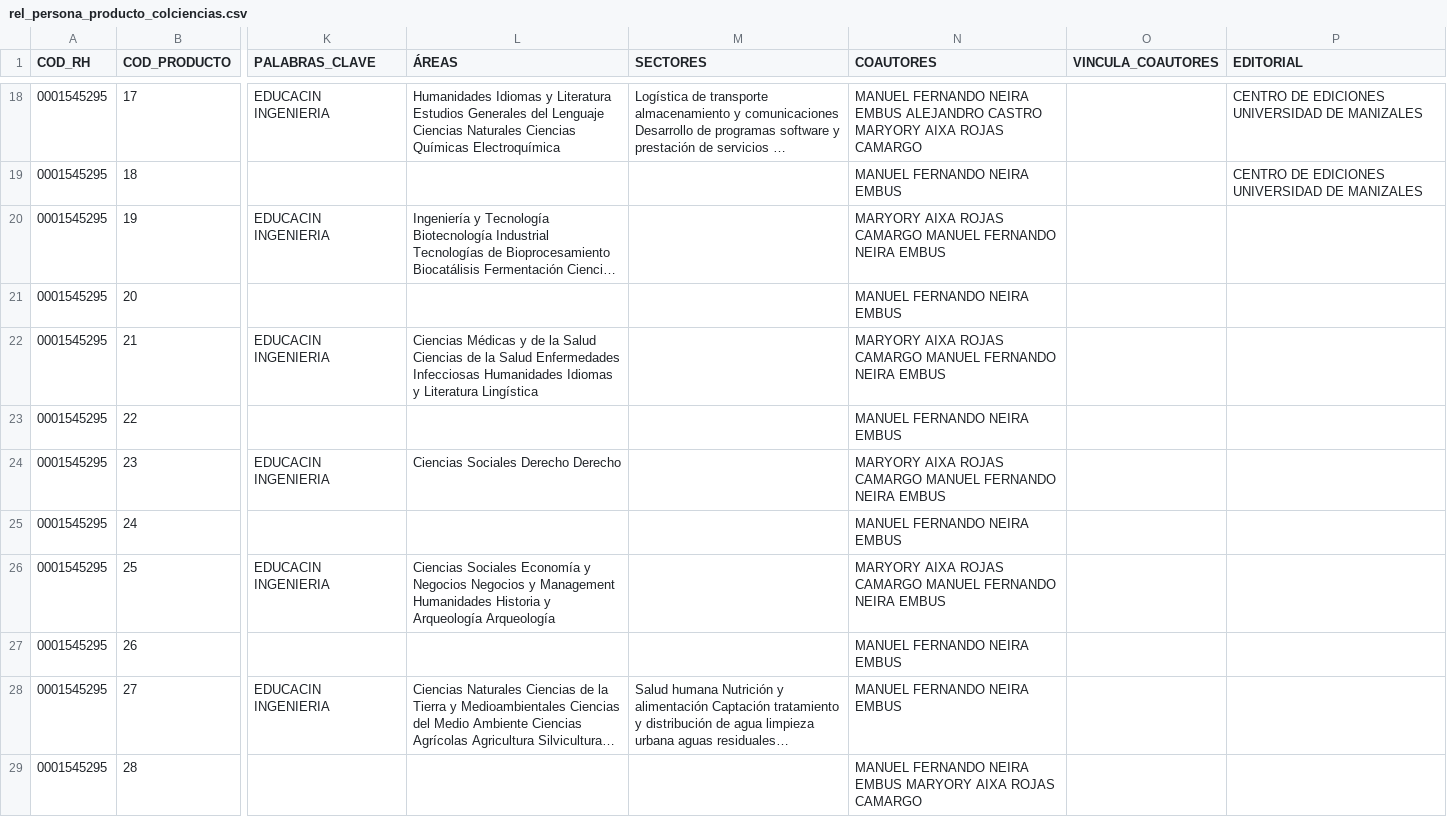
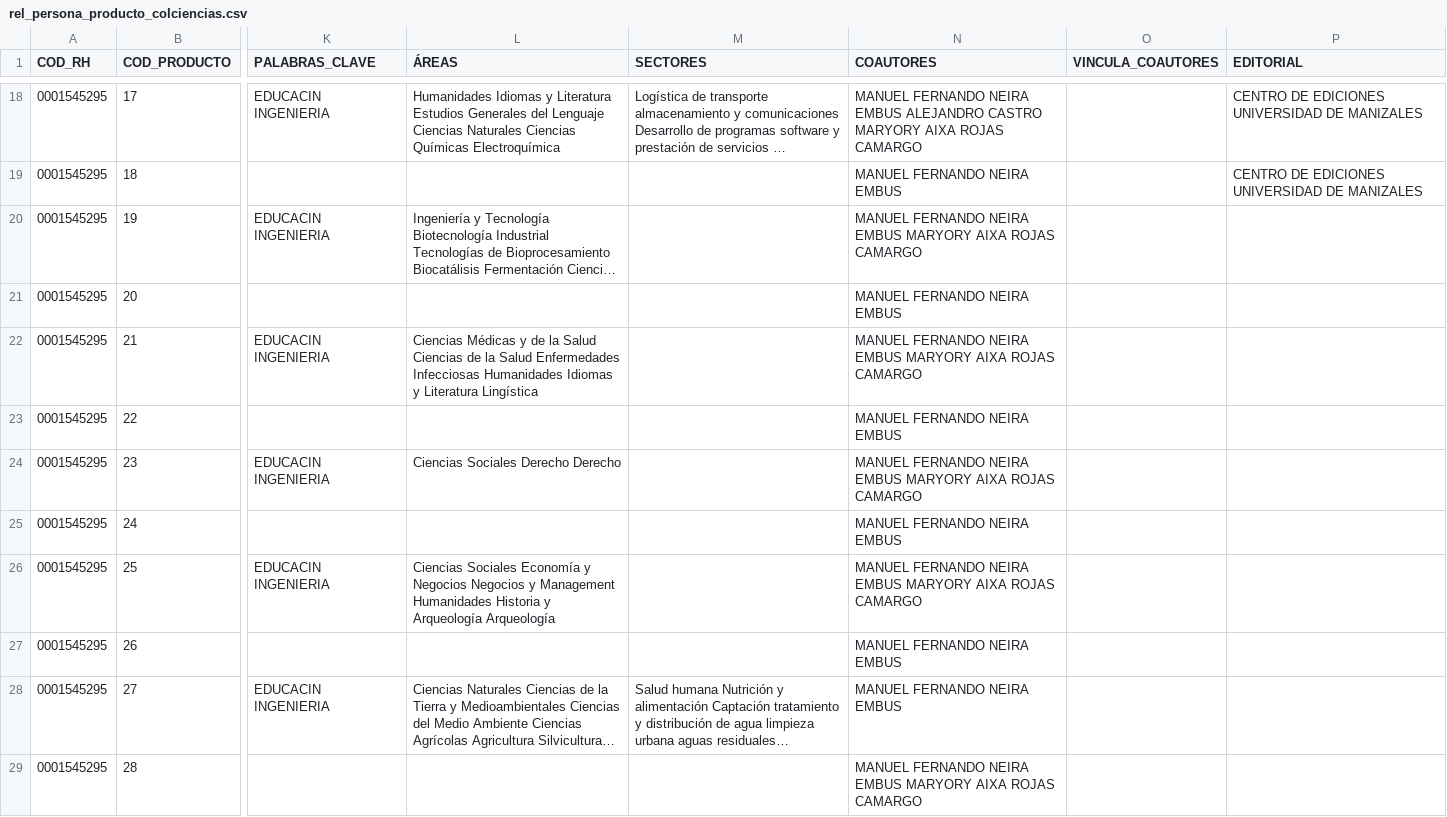
Before and after one commit to mfneirae/CvLAC-Complete, a CSV file: Resultados/rel_persona_producto_colciencias.csv, drawn as a sheet; only a part is shown, gaps mark what is left out; long unchanged cells end in …; the diff covers the shown part only; the diff names each change by its address in the sheet, - before the commit and + after, or states it on an @@ line.

```diff
--- a/Resultados/rel_persona_producto_colciencias.csv
+++ b/Resultados/rel_persona_producto_colciencias.csv
-N20 (COAUTORES): MARYORY AIXA ROJAS CAMARGO MANUEL FERNANDO NEIRA EMBUS
+N20 (COAUTORES): MANUEL FERNANDO NEIRA EMBUS MARYORY AIXA ROJAS CAMARGO
-N22 (COAUTORES): MARYORY AIXA ROJAS CAMARGO MANUEL FERNANDO NEIRA EMBUS
+N22 (COAUTORES): MANUEL FERNANDO NEIRA EMBUS MARYORY AIXA ROJAS CAMARGO
-N24 (COAUTORES): MARYORY AIXA ROJAS CAMARGO MANUEL FERNANDO NEIRA EMBUS
+N24 (COAUTORES): MANUEL FERNANDO NEIRA EMBUS MARYORY AIXA ROJAS CAMARGO
-N26 (COAUTORES): MARYORY AIXA ROJAS CAMARGO MANUEL FERNANDO NEIRA EMBUS
+N26 (COAUTORES): MANUEL FERNANDO NEIRA EMBUS MARYORY AIXA ROJAS CAMARGO
```
Also changed, not shown: 76 edited cells elsewhere in this file, Resultados/colciencias_apropiacion.csv, Resultados/colciencias_prod_tecnica.csv, 10 other files.
